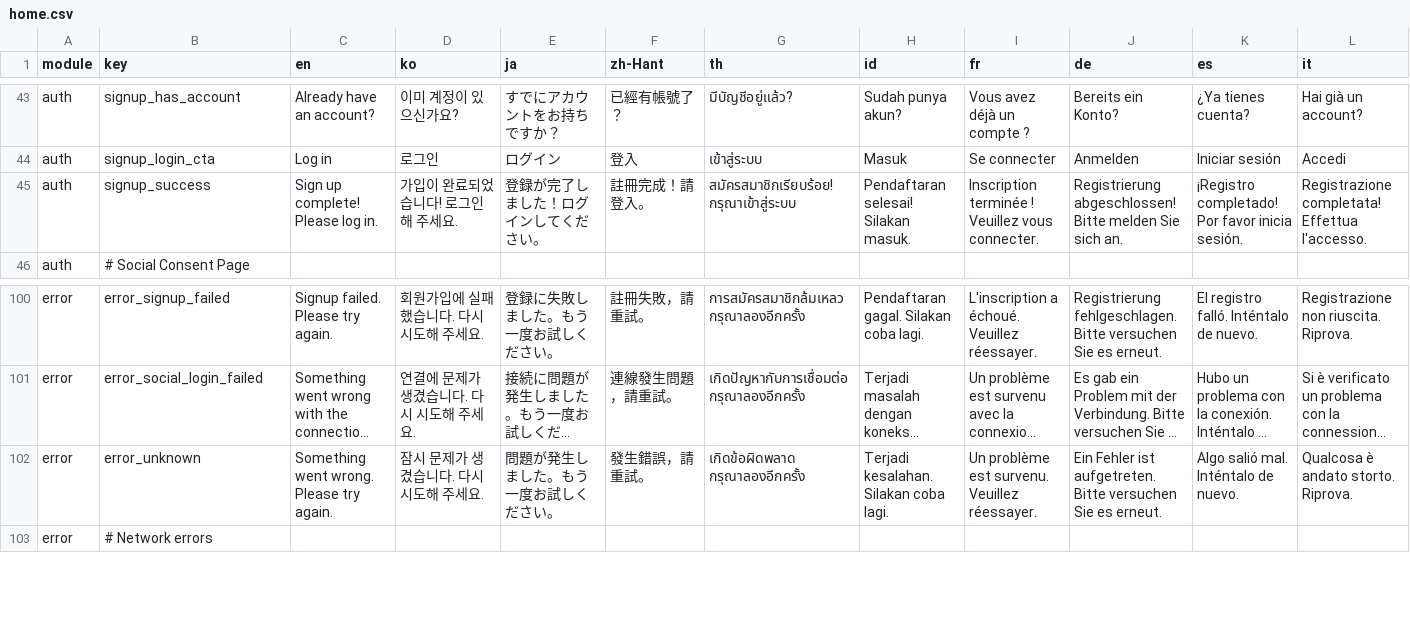
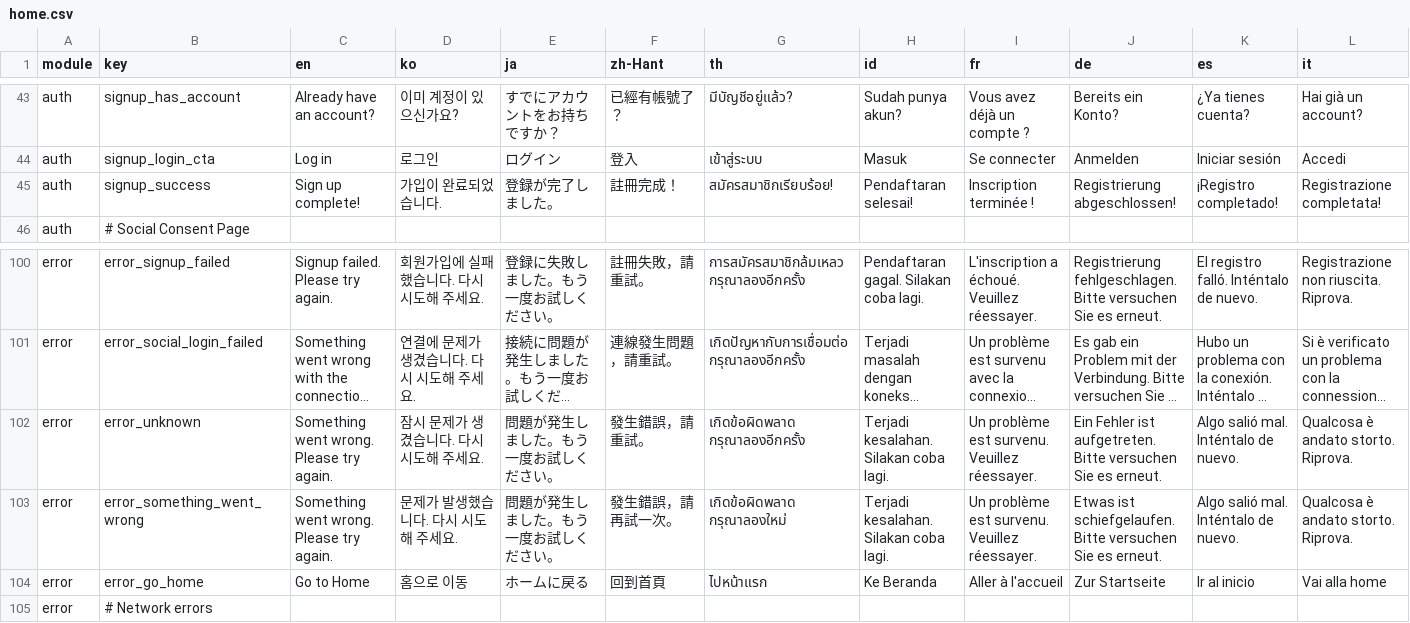
Before and after one commit to krhsjung/ailom-i18, a CSV file: home.csv, drawn as a sheet; only a part is shown, gaps mark what is left out; long unchanged cells end in …; rows hold the shown columns only; the diff covers the shown part only; the diff names each change by its address in the sheet, - before the commit and + after, or states it on an @@ line.

Commit message:
feat(master): update signup_success and add error boundary keys
- Remove login prompt from signup_success (auto-login)
- Add error_something_went_wrong, error_try_again for ErrorBoundary

```diff
--- a/home.csv
+++ b/home.csv
-C45 (en): Sign up complete! Please log in.
+C45 (en): Sign up complete!
-D45 (ko): 가입이 완료되었습니다! 로그인해 주세요.
+D45 (ko): 가입이 완료되었습니다.
-E45 (ja): 登録が完了しました！ログインしてください。
+E45 (ja): 登録が完了しました。
-F45 (zh-Hant): 註冊完成！請登入。
+F45 (zh-Hant): 註冊完成！
-G45 (th): สมัครสมาชิกเรียบร้อย! กรุณาเข้าสู่ระบบ
+G45 (th): สมัครสมาชิกเรียบร้อย!
-H45 (id): Pendaftaran selesai! Silakan masuk.
+H45 (id): Pendaftaran selesai!
-I45 (fr): Inscription terminée ! Veuillez vous connecter.
+I45 (fr): Inscription terminée !
-J45 (de): Registrierung abgeschlossen! Bitte melden Sie sich an.
+J45 (de): Registrierung abgeschlossen!
-K45 (es): ¡Registro completado! Por favor inicia sesión.
+K45 (es): ¡Registro completado!
-L45 (it): Registrazione completata! Effettua l'accesso.
+L45 (it): Registrazione completata!
+row 103: error | error_something_went_wrong | Something went wrong. Please try again. | 문제가 발생했습니다. 다시 시도해 주세요. | 問題が発生しました。もう一度お試しください。 | 發生錯誤，請再試一次。 | เกิดข้อผิดพลาด กรุณาลองใหม่ | Terjadi kesalahan. Silakan coba lagi. | Un problème est survenu. Veuillez réessayer. | Etwas ist schiefgelaufen. Bitte versuchen Sie es erneut. | Algo salió mal. Inténtalo de nuevo. | Qualcosa è andato storto. Riprova.
+row 104: error | error_go_home | Go to Home | 홈으로 이동 | ホームに戻る | 回到首頁 | ไปหน้าแรก | Ke Beranda | Aller à l'accueil | Zur Startseite | Ir al inicio | Vai alla home
```
Also changed, not shown: 4 edited cells elsewhere in this file.
